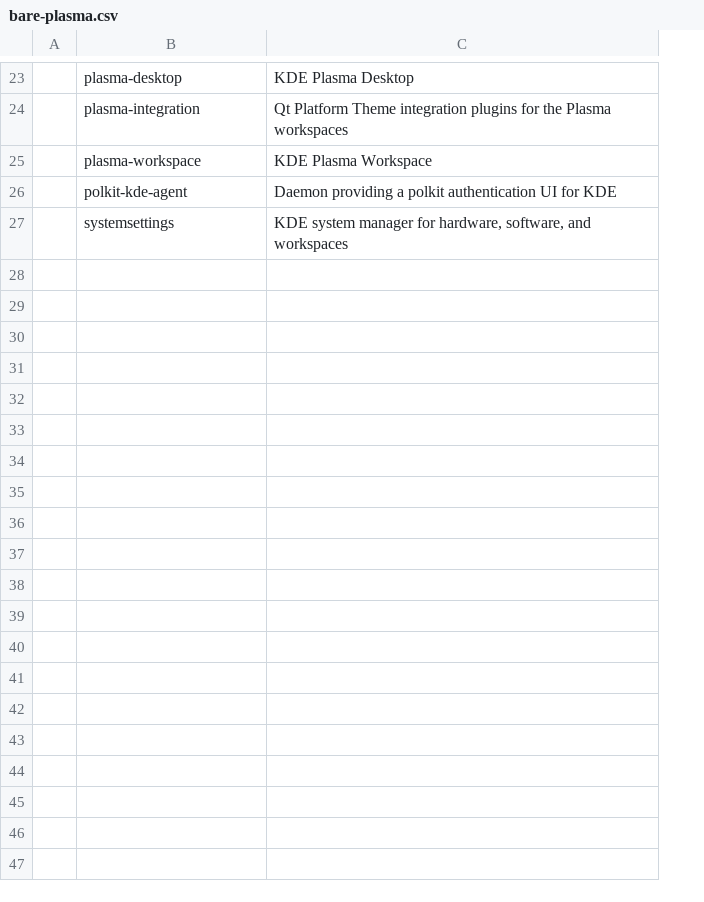
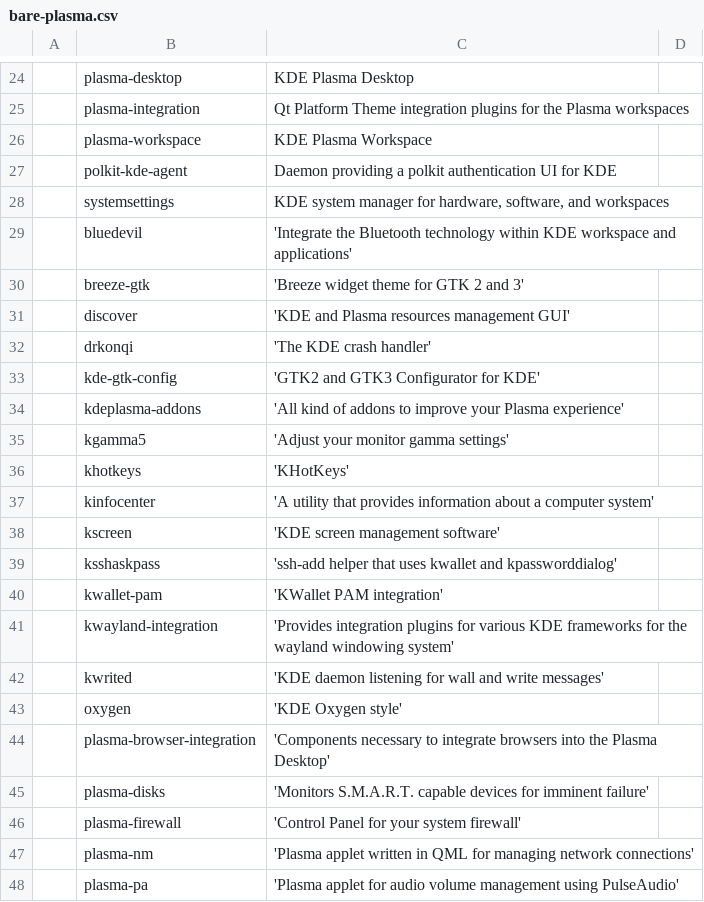
Before and after one commit to a4to/Auto, a CSV file: bare-plasma.csv, drawn as a sheet; only a part is shown, gaps mark what is left out; removed rows and columns are numbered as before the commit, all else as after; the diff covers the shown part only; the diff names each change by its address in the sheet, - before the commit and + after, or states it on an @@ line.

```diff
--- a/bare-plasma.csv
+++ b/bare-plasma.csv
-column A, empty
+column A, empty
+column D, empty
+row 29:  | bluedevil | 'Integrate the Bluetooth technology within KDE workspace and applications'
+row 30:  | breeze-gtk | 'Breeze widget theme for GTK 2 and 3'
+row 31:  | discover | 'KDE and Plasma resources management GUI'
+row 32:  | drkonqi | 'The KDE crash handler'
+row 33:  | kde-gtk-config | 'GTK2 and GTK3 Configurator for KDE'
+row 34:  | kdeplasma-addons | 'All kind of addons to improve your Plasma experience'
+row 35:  | kgamma5 | 'Adjust your monitor gamma settings'
+row 36:  | khotkeys | 'KHotKeys'
+row 37:  | kinfocenter | 'A utility that provides information about a computer system'
+row 38:  | kscreen | 'KDE screen management software'
+row 39:  | ksshaskpass | 'ssh-add helper that uses kwallet and kpassworddialog'
+row 40:  | kwallet-pam | 'KWallet PAM integration'
+row 41:  | kwayland-integration | 'Provides integration plugins for various KDE frameworks for the wayland windowing system'
+row 42:  | kwrited | 'KDE daemon listening for wall and write messages'
+row 43:  | oxygen | 'KDE Oxygen style'
+row 44:  | plasma-browser-integration | 'Components necessary to integrate browsers into the Plasma Desktop'
+row 45:  | plasma-disks | 'Monitors S.M.A.R.T. capable devices for imminent failure'
+row 46:  | plasma-firewall | 'Control Panel for your system firewall'
+row 47:  | plasma-nm | 'Plasma applet written in QML for managing network connections'
+row 48:  | plasma-pa | 'Plasma applet for audio volume management using PulseAudio'
```
Also changed, not shown: 12 added rows elsewhere in this file, bare-gnome.csv, bare-xfce.csv, 3 other files.
